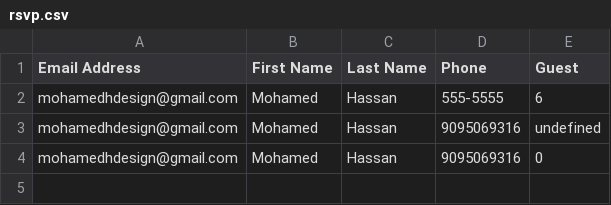
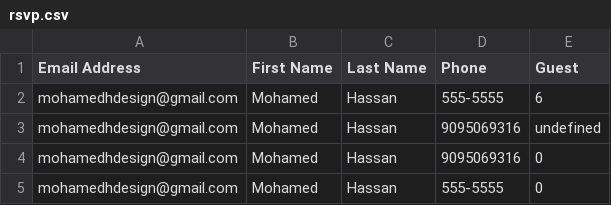
Before and after one commit to gitmohamed/smoothdontmiss_pub, a CSV file: rsvp.csv, drawn as a sheet.

Commit message:
Added rsvp form to front page #10

```diff
--- a/rsvp.csv
+++ b/rsvp.csv
@@ -4 +4,2 @@ mohamedhdesign@gmail.com,Mohamed,Hassan,9095069316,undefined
 mohamedhdesign@gmail.com,Mohamed,Hassan,9095069316,0
+mohamedhdesign@gmail.com,Mohamed,Hassan,555-5555,0
```
Also changed, not shown: 2 other files.
